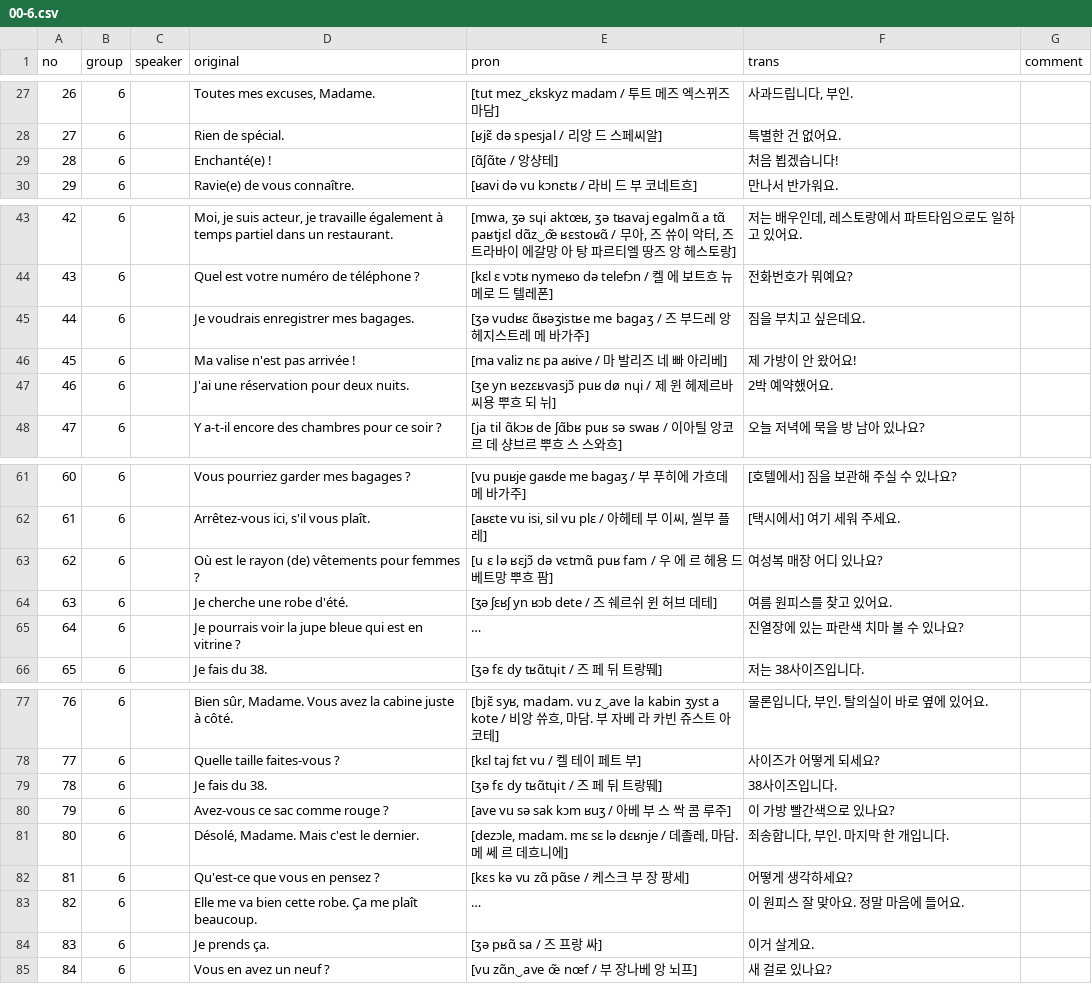
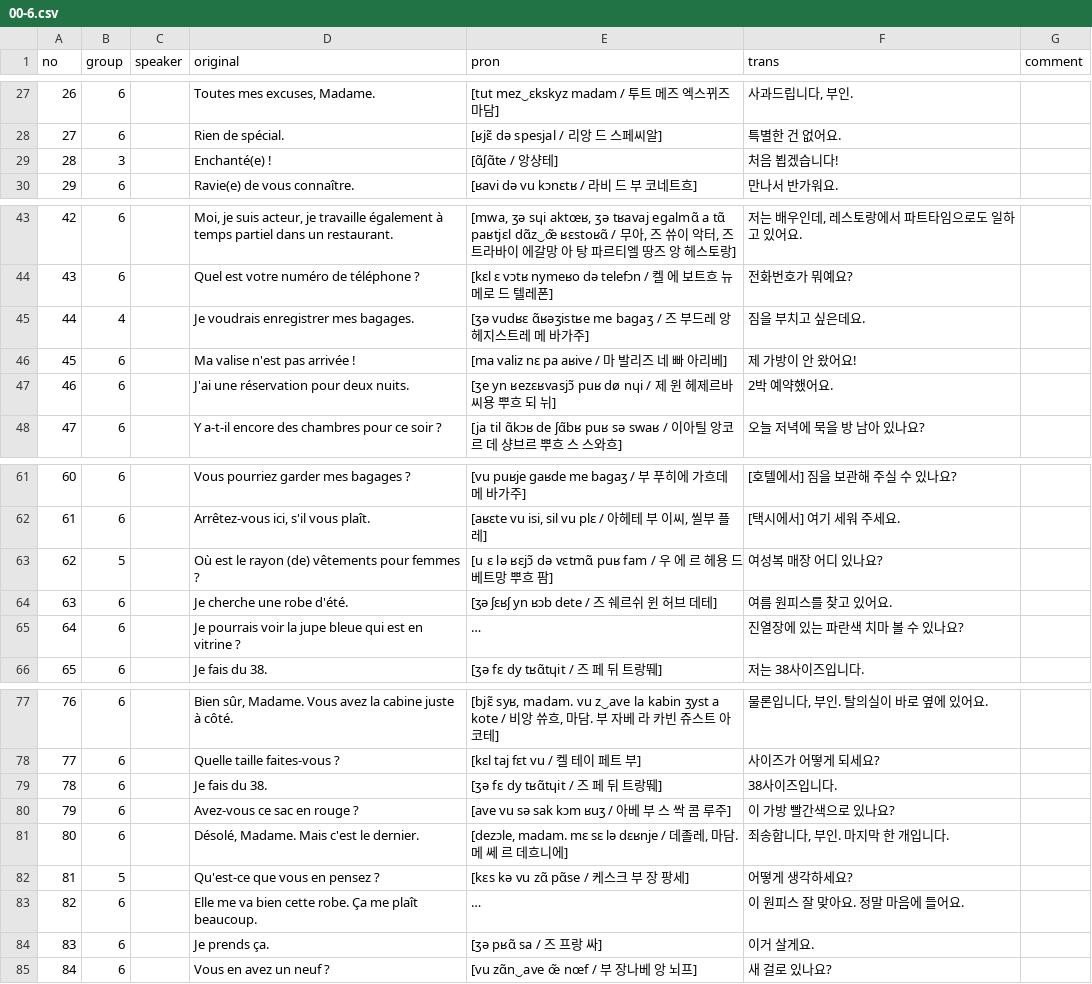
Before and after one commit to moonIsMyFriend/lang.github.io, a CSV file: src/fr/kn/bg/00-6.csv, drawn as a sheet; only a part is shown, gaps mark what is left out; long unchanged cells end in …; the diff names each change by its address in the sheet, - before the commit and + after, or states it on an @@ line.

```diff
--- a/src/fr/kn/bg/00-6.csv
+++ b/src/fr/kn/bg/00-6.csv
-B29 (group): 6
+B29 (group): 3
-B45 (group): 6
+B45 (group): 4
-B63 (group): 6
+B63 (group): 5
-D80 (original): Avez-vous ce sac comme rouge ?
+D80 (original): Avez-vous ce sac en rouge ?
-B82 (group): 6
+B82 (group): 5
```
Also changed, not shown: src/fr/kn/bg/00-12.csv, src/fr/kn/bg/00-15.csv.
